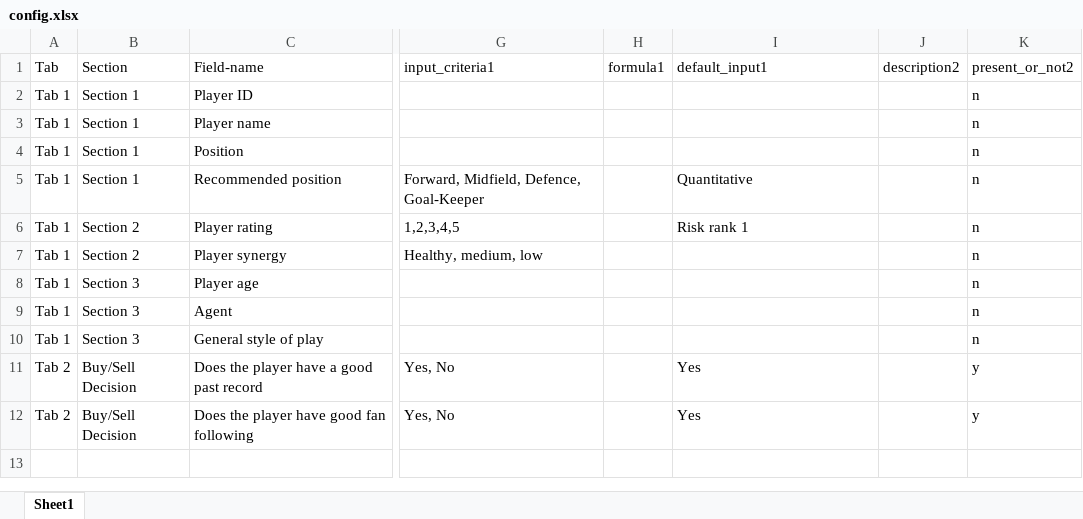
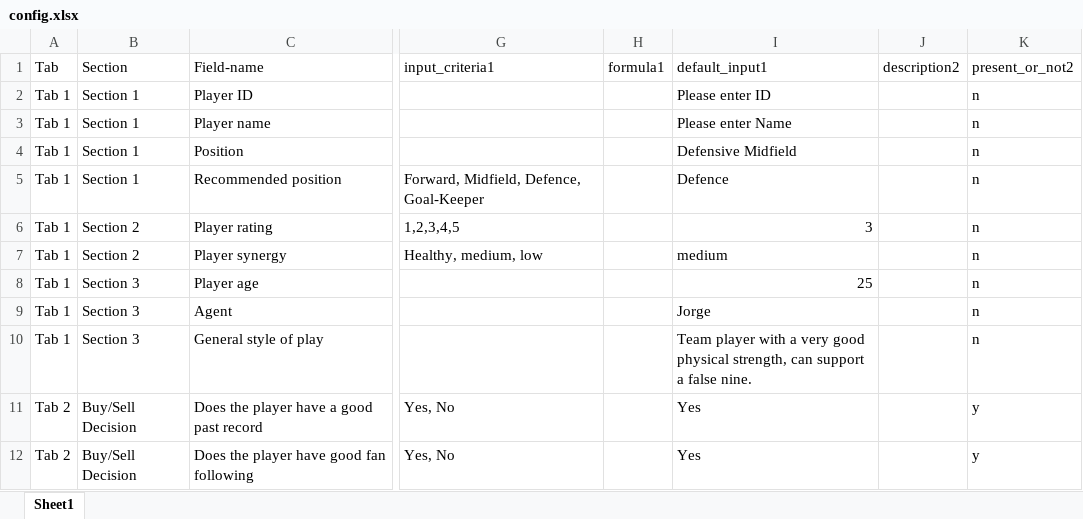
Before and after one commit to aravindmeyappan/risk-rank-tool, an Excel workbook: public/config.xlsx, sheet Sheet1, drawn as a sheet; only a part is shown, gaps mark what is left out; values as stored, in another font and other column widths than the file's, no borders; table styles not drawn; the diff names each change by its address in the sheet, - before the commit and + after, or states it on an @@ line.

Commit message:
Added Validation for input
added validation for player ID and submit can now handle default values

```diff
--- a/public/config.xlsx (sheet Sheet1)
+++ b/public/config.xlsx (sheet Sheet1)
-I2 (default_input1): (empty)
+I2 (default_input1): Please enter ID
-I3 (default_input1): (empty)
+I3 (default_input1): Please enter Name
-I4 (default_input1): (empty)
+I4 (default_input1): Defensive Midfield
-I5 (default_input1): Quantitative
+I5 (default_input1): Defence
-I6 (default_input1): Risk rank 1
+I6 (default_input1): 3
-I7 (default_input1): (empty)
+I7 (default_input1): medium
-I8 (default_input1): (empty)
+I8 (default_input1): 25
-I9 (default_input1): (empty)
+I9 (default_input1): Jorge
-I10 (default_input1): (empty)
+I10 (default_input1): Team player with a very good physical strength, can support a false nine.
```
Also changed, not shown: 3 other files.
